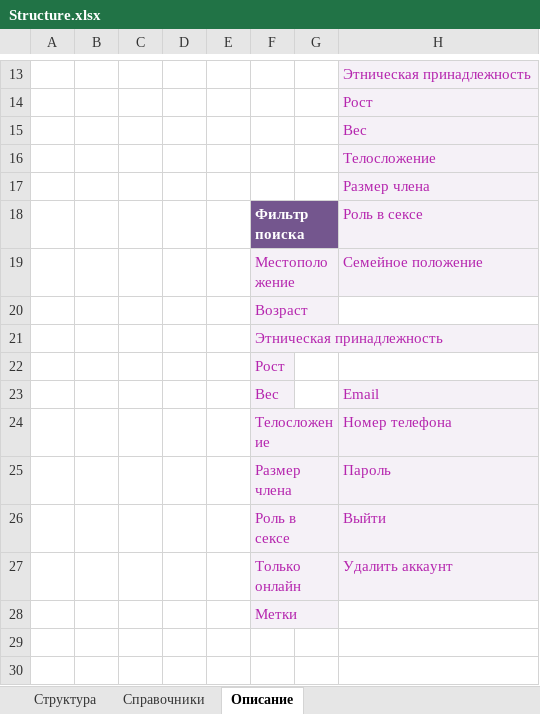
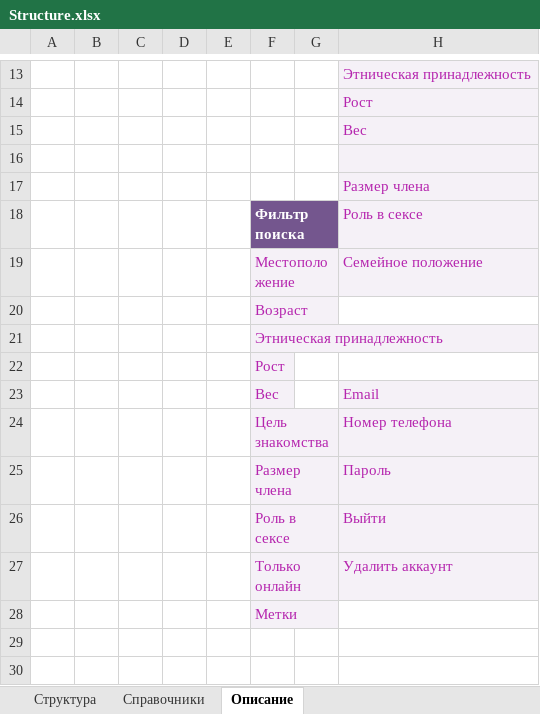
Before and after one commit to zhangeldy/gimmot.com, an Excel workbook: public/Structure.xlsx, sheet Описание, drawn as a sheet; only a part is shown, gaps mark what is left out; values as stored, in another font and other column widths than the file's, no borders; charts and pictures not drawn; the diff names each change by its address in the sheet, - before the commit and + after, or states it on an @@ line.

```diff
--- a/public/Structure.xlsx (sheet Описание)
+++ b/public/Structure.xlsx (sheet Описание)
-H16: Телосложение
+H16: (empty)
-F24: Телосложение
+F24: Цель знакомства
```
Also changed, not shown: sheet Структура, sheet Справочники, charts or pictures, 6 other files.
